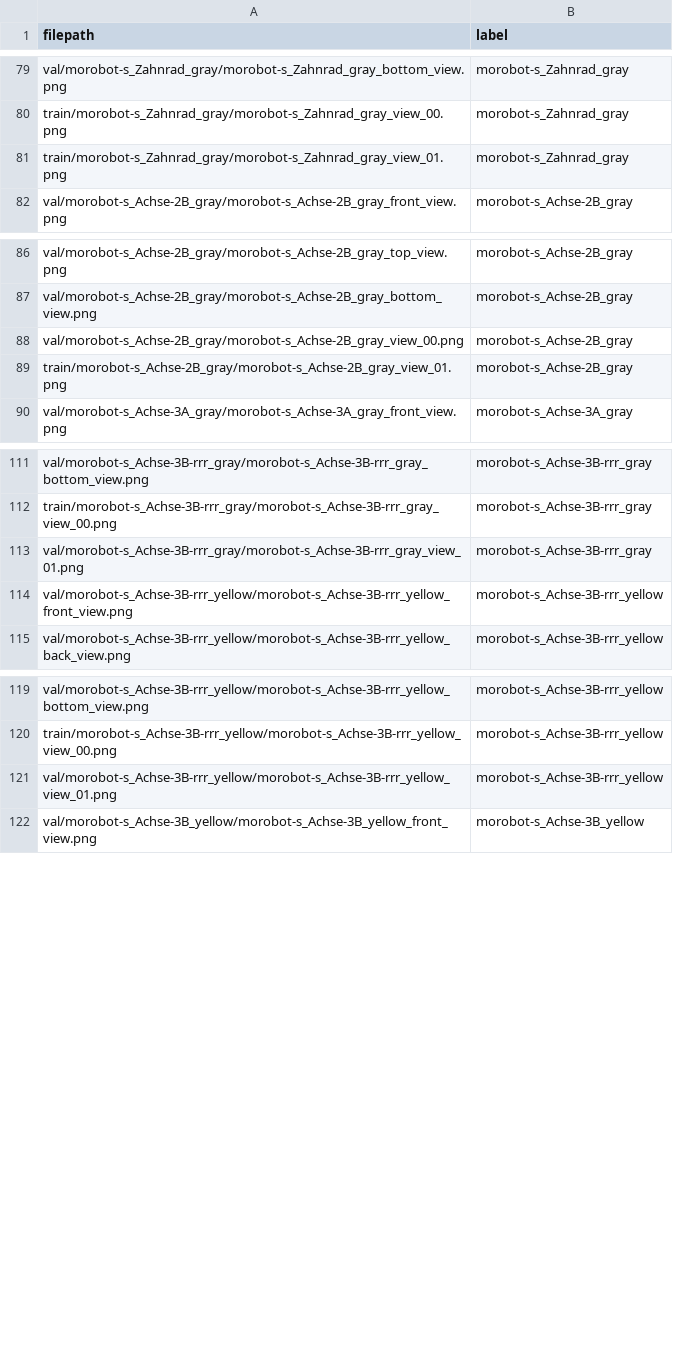
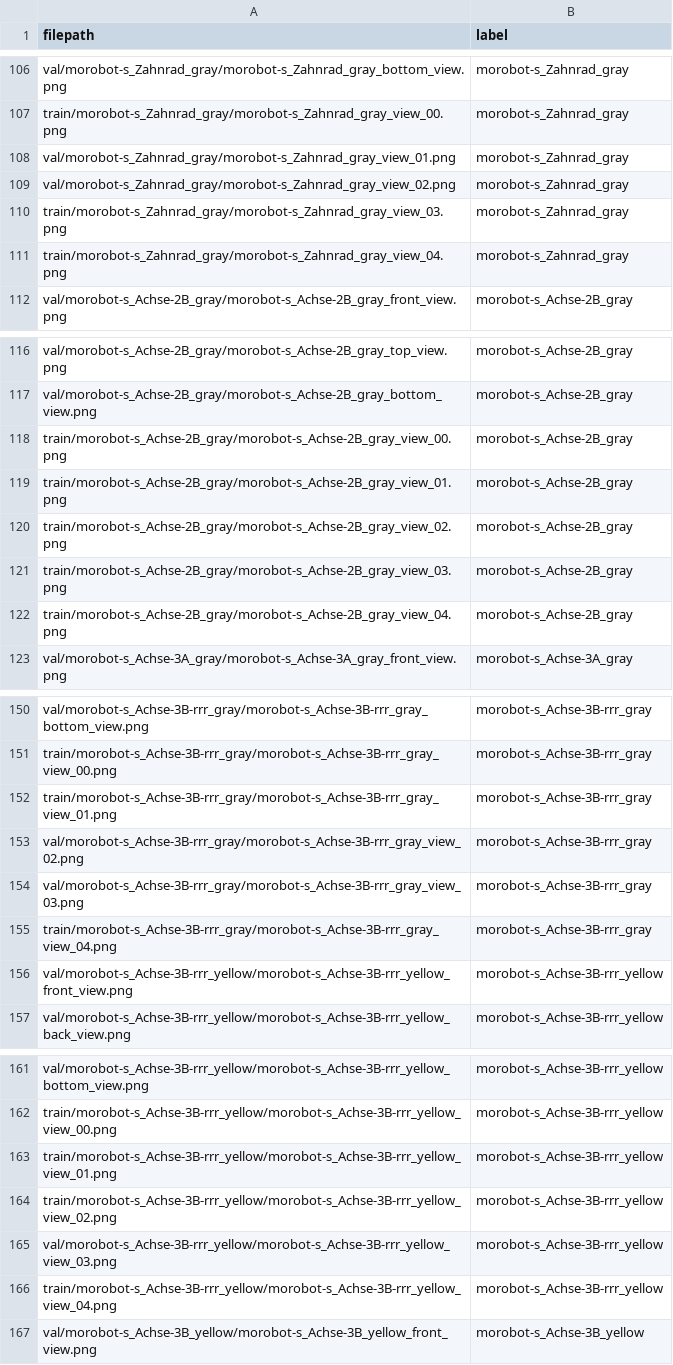
Before and after one commit to nils93/robosenselab, a CSV file: data/labels.csv, drawn as a sheet; only a part is shown, gaps mark what is left out; the diff covers the shown part only.

```diff
--- a/data/labels.csv
+++ b/data/labels.csv
@@ -80,3 +107,6 @@ val/morobot-s_Zahnrad_gray/morobot-s_Zahnrad_gray_bottom_view.png,morobot-s_Zahn
 train/morobot-s_Zahnrad_gray/morobot-s_Zahnrad_gray_view_00.png,morobot-s_Zahnrad_gray
-train/morobot-s_Zahnrad_gray/morobot-s_Zahnrad_gray_view_01.png,morobot-s_Zahnrad_gray
+val/morobot-s_Zahnrad_gray/morobot-s_Zahnrad_gray_view_01.png,morobot-s_Zahnrad_gray
+val/morobot-s_Zahnrad_gray/morobot-s_Zahnrad_gray_view_02.png,morobot-s_Zahnrad_gray
+train/morobot-s_Zahnrad_gray/morobot-s_Zahnrad_gray_view_03.png,morobot-s_Zahnrad_gray
+train/morobot-s_Zahnrad_gray/morobot-s_Zahnrad_gray_view_04.png,morobot-s_Zahnrad_gray
 val/morobot-s_Achse-2B_gray/morobot-s_Achse-2B_gray_front_view.png,morobot-s_Achse-2B_gray
@@ -87,4 +117,7 @@ val/morobot-s_Achse-2B_gray/morobot-s_Achse-2B_gray_top_view.png,morobot-s_Achse
 val/morobot-s_Achse-2B_gray/morobot-s_Achse-2B_gray_bottom_view.png,morobot-s_Achse-2B_gray
-val/morobot-s_Achse-2B_gray/morobot-s_Achse-2B_gray_view_00.png,morobot-s_Achse-2B_gray
+train/morobot-s_Achse-2B_gray/morobot-s_Achse-2B_gray_view_00.png,morobot-s_Achse-2B_gray
 train/morobot-s_Achse-2B_gray/morobot-s_Achse-2B_gray_view_01.png,morobot-s_Achse-2B_gray
+train/morobot-s_Achse-2B_gray/morobot-s_Achse-2B_gray_view_02.png,morobot-s_Achse-2B_gray
+train/morobot-s_Achse-2B_gray/morobot-s_Achse-2B_gray_view_03.png,morobot-s_Achse-2B_gray
+train/morobot-s_Achse-2B_gray/morobot-s_Achse-2B_gray_view_04.png,morobot-s_Achse-2B_gray
 val/morobot-s_Achse-3A_gray/morobot-s_Achse-3A_gray_front_view.png,morobot-s_Achse-3A_gray
@@ -112,3 +151,6 @@ val/morobot-s_Achse-3B-rrr_gray/morobot-s_Achse-3B-rrr_gray_bottom_view.png,moro
 train/morobot-s_Achse-3B-rrr_gray/morobot-s_Achse-3B-rrr_gray_view_00.png,morobot-s_Achse-3B-rrr_gray
-val/morobot-s_Achse-3B-rrr_gray/morobot-s_Achse-3B-rrr_gray_view_01.png,morobot-s_Achse-3B-rrr_gray
+train/morobot-s_Achse-3B-rrr_gray/morobot-s_Achse-3B-rrr_gray_view_01.png,morobot-s_Achse-3B-rrr_gray
+val/morobot-s_Achse-3B-rrr_gray/morobot-s_Achse-3B-rrr_gray_view_02.png,morobot-s_Achse-3B-rrr_gray
+val/morobot-s_Achse-3B-rrr_gray/morobot-s_Achse-3B-rrr_gray_view_03.png,morobot-s_Achse-3B-rrr_gray
+train/morobot-s_Achse-3B-rrr_gray/morobot-s_Achse-3B-rrr_gray_view_04.png,morobot-s_Achse-3B-rrr_gray
 val/morobot-s_Achse-3B-rrr_yellow/morobot-s_Achse-3B-rrr_yellow_front_view.png,morobot-s_Achse-3B-rrr_yellow
@@ -120,3 +162,6 @@ val/morobot-s_Achse-3B-rrr_yellow/morobot-s_Achse-3B-rrr_yellow_bottom_view.png,
 train/morobot-s_Achse-3B-rrr_yellow/morobot-s_Achse-3B-rrr_yellow_view_00.png,morobot-s_Achse-3B-rrr_yellow
-val/morobot-s_Achse-3B-rrr_yellow/morobot-s_Achse-3B-rrr_yellow_view_01.png,morobot-s_Achse-3B-rrr_yellow
+train/morobot-s_Achse-3B-rrr_yellow/morobot-s_Achse-3B-rrr_yellow_view_01.png,morobot-s_Achse-3B-rrr_yellow
+train/morobot-s_Achse-3B-rrr_yellow/morobot-s_Achse-3B-rrr_yellow_view_02.png,morobot-s_Achse-3B-rrr_yellow
+val/morobot-s_Achse-3B-rrr_yellow/morobot-s_Achse-3B-rrr_yellow_view_03.png,morobot-s_Achse-3B-rrr_yellow
+train/morobot-s_Achse-3B-rrr_yellow/morobot-s_Achse-3B-rrr_yellow_view_04.png,morobot-s_Achse-3B-rrr_yellow
 val/morobot-s_Achse-3B_yellow/morobot-s_Achse-3B_yellow_front_view.png,morobot-s_Achse-3B_yellow
```
Also changed, not shown: 48 added rows and 9 edited cells elsewhere in this file, 2 other files.
